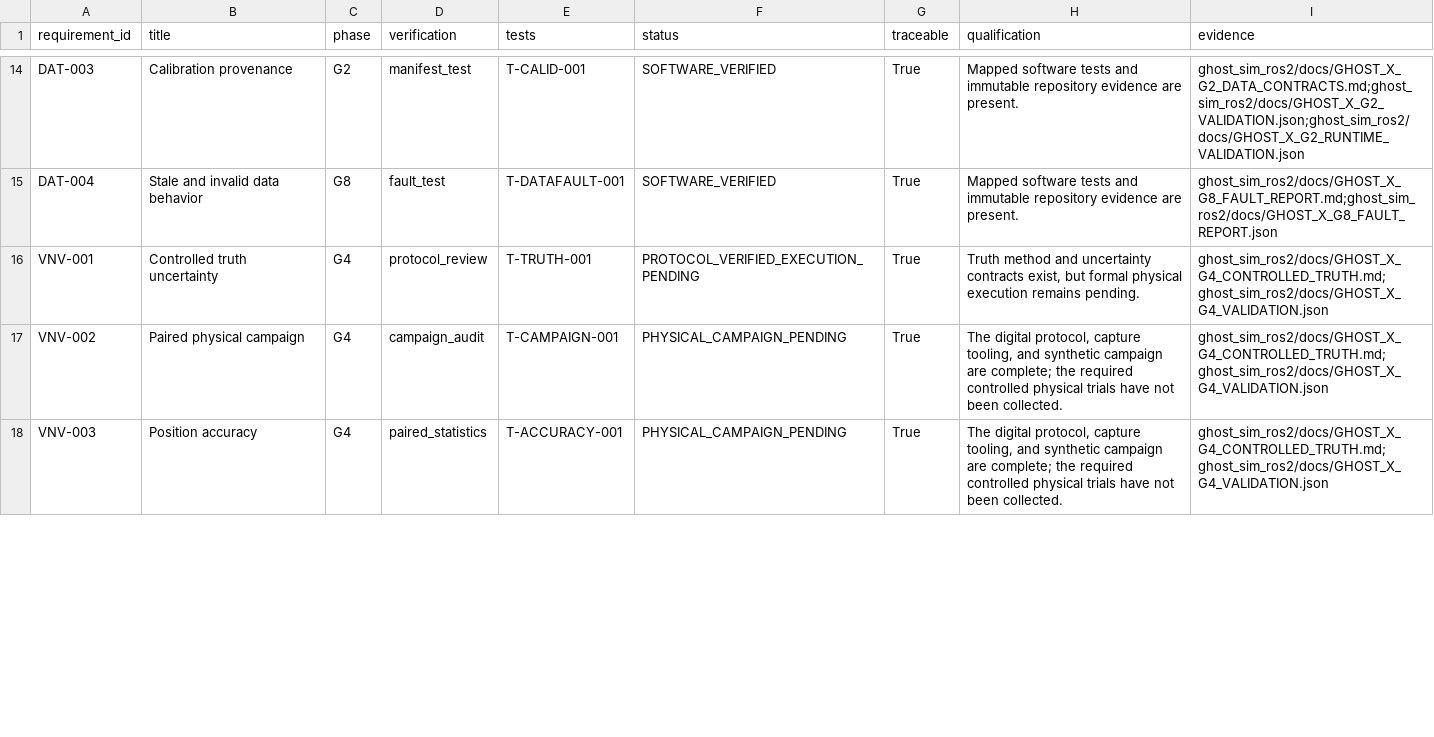
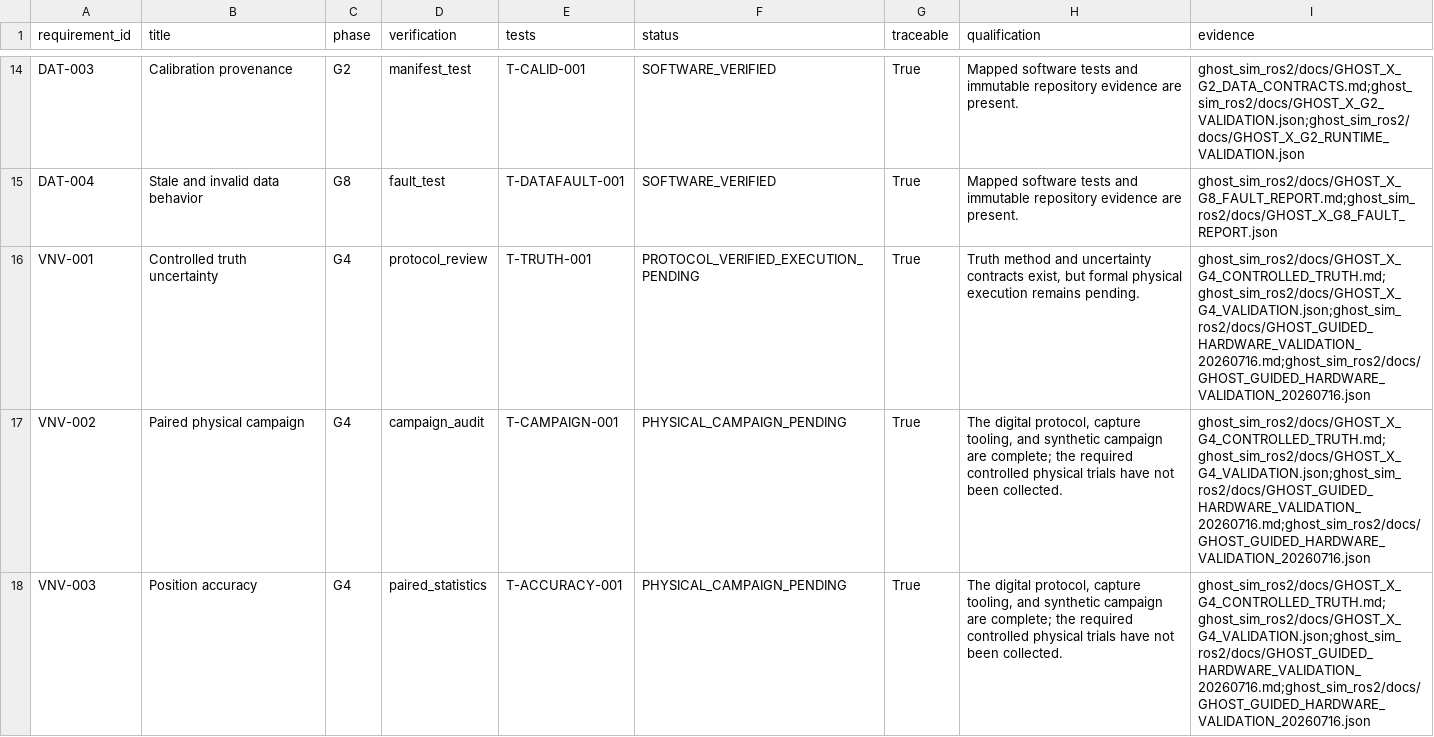
Before and after one commit to XpiredRuby/ghost-vins-eskf, a CSV file: ghost_sim_ros2/docs/GHOST_X_FINAL_TRACEABILITY.csv, drawn as a sheet; only a part is shown, gaps mark what is left out; the diff covers the shown part only.

Commit message:
Publish GHOST-X v1.0.0 release package

```diff
--- a/ghost_sim_ros2/docs/GHOST_X_FINAL_TRACEABILITY.csv
+++ b/ghost_sim_ros2/docs/GHOST_X_FINAL_TRACEABILITY.csv
@@ -15,4 +15,4 @@ DAT-003,Calibration provenance,G2,manifest_test,T-CALID-001,SOFTWARE_VERIFIED,Tr
 DAT-004,Stale and invalid data behavior,G8,fault_test,T-DATAFAULT-001,SOFTWARE_VERIFIED,True,Mapped software tests and immutable repository evidence are present.,ghost_sim_ros2/docs/GHOST_X_G8_FAULT_REPORT.md;ghost_sim_ros2/docs/GHOST_X_G8_FAULT_REPORT.json
-VNV-001,Controlled truth uncertainty,G4,protocol_review,T-TRUTH-001,PROTOCOL_VERIFIED_EXECUTION_PENDING,True,"Truth method and uncertainty contracts exist, but formal physical execution remains pending.",ghost_sim_ros2/docs/GHOST_X_G4_CONTROLLED_TRUTH.md;ghost_sim_ros2/docs/GHOST_X_G4_VALIDATION.json
-VNV-002,Paired physical campaign,G4,campaign_audit,T-CAMPAIGN-001,PHYSICAL_CAMPAIGN_PENDING,True,"The digital protocol, capture tooling, and synthetic campaign are complete; the required controlled physical trials have not been collected.",ghost_sim_ros2/docs/GHOST_X_G4_CONTROLLED_TRUTH.md;ghost_sim_ros2/docs/GHOST_X_G4_VALIDATION.json
-VNV-003,Position accuracy,G4,paired_statistics,T-ACCURACY-001,PHYSICAL_CAMPAIGN_PENDING,True,"The digital protocol, capture tooling, and synthetic campaign are complete; the required controlled physical trials have not been collected.",ghost_sim_ros2/docs/GHOST_X_G4_CONTROLLED_TRUTH.md;ghost_sim_ros2/docs/GHOST_X_G4_VALIDATION.json
+VNV-001,Controlled truth uncertainty,G4,protocol_review,T-TRUTH-001,PROTOCOL_VERIFIED_EXECUTION_PENDING,True,"Truth method and uncertainty contracts exist, but formal physical execution remains pending.",ghost_sim_ros2/docs/GHOST_X_G4_CONTROLLED_TRUTH.md;ghost_sim_ros2/docs/GHOST_X_G4_VALIDATION.json;ghost_sim_ros2/docs/GHOST_GUIDED_HARDWARE_VALIDATION_20260716.md;ghost_sim_ros2/docs/GHOST_GUIDED_HARDWARE_VALIDATION_20260716.json
+VNV-002,Paired physical campaign,G4,campaign_audit,T-CAMPAIGN-001,PHYSICAL_CAMPAIGN_PENDING,True,"The digital protocol, capture tooling, and synthetic campaign are complete; the required controlled physical trials have not been collected.",ghost_sim_ros2/docs/GHOST_X_G4_CONTROLLED_TRUTH.md;ghost_sim_ros2/docs/GHOST_X_G4_VALIDATION.json;ghost_sim_ros2/docs/GHOST_GUIDED_HARDWARE_VALIDATION_20260716.md;ghost_sim_ros2/docs/GHOST_GUIDED_HARDWARE_VALIDATION_20260716.json
+VNV-003,Position accuracy,G4,paired_statistics,T-ACCURACY-001,PHYSICAL_CAMPAIGN_PENDING,True,"The digital protocol, capture tooling, and synthetic campaign are complete; the required controlled physical trials have not been collected.",ghost_sim_ros2/docs/GHOST_X_G4_CONTROLLED_TRUTH.md;ghost_sim_ros2/docs/GHOST_X_G4_VALIDATION.json;ghost_sim_ros2/docs/GHOST_GUIDED_HARDWARE_VALIDATION_20260716.md;ghost_sim_ros2/docs/GHOST_GUIDED_HARDWARE_VALIDATION_20260716.json
```
Also changed, not shown: 4 edited cells elsewhere in this file, 13 other files.
